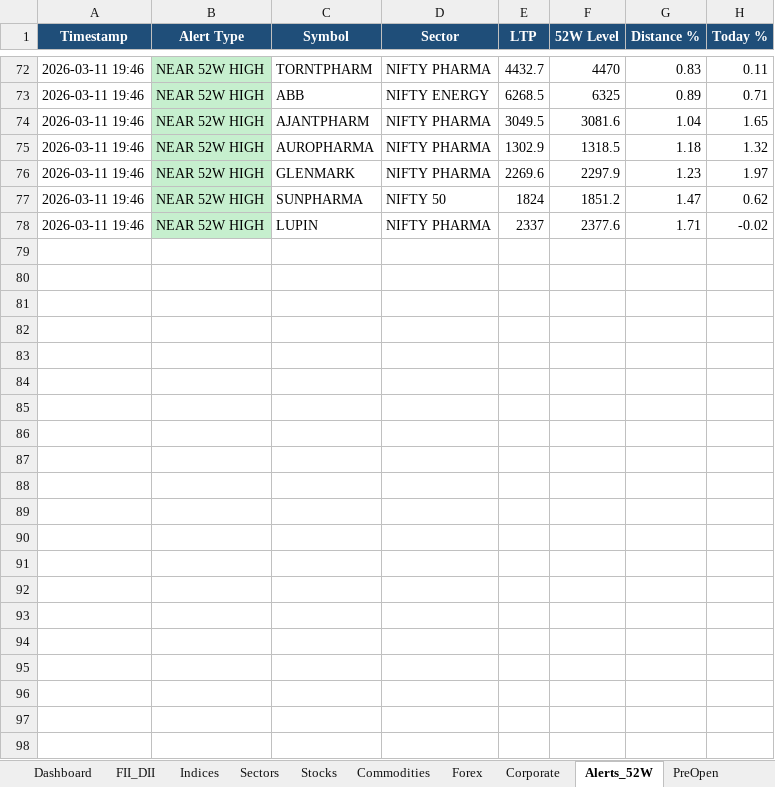
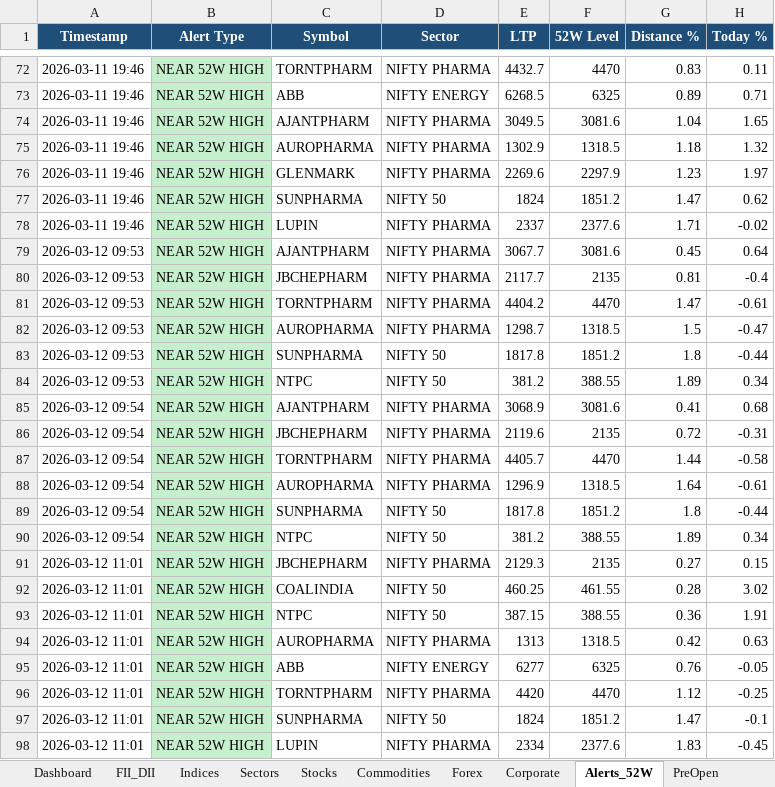
Before and after one commit to SudhirRaut-QA/indian-market-tracker, an Excel workbook: data/excel/market_tracker.xlsx, sheet Alerts_52W, drawn as a sheet; only a part is shown, gaps mark what is left out; values as stored, in another font and other column widths than the file's, no borders; the diff names each change by its address in the sheet, - before the commit and + after, or states it on an @@ line.

```diff
--- a/data/excel/market_tracker.xlsx (sheet Alerts_52W)
+++ b/data/excel/market_tracker.xlsx (sheet Alerts_52W)
+row 79: 2026-03-12 09:53 | NEAR 52W HIGH | AJANTPHARM | NIFTY PHARMA | 3067.7 | 3081.6 | 0.45 | 0.64
+row 80: 2026-03-12 09:53 | NEAR 52W HIGH | JBCHEPHARM | NIFTY PHARMA | 2117.7 | 2135 | 0.81 | -0.4
+row 81: 2026-03-12 09:53 | NEAR 52W HIGH | TORNTPHARM | NIFTY PHARMA | 4404.2 | 4470 | 1.47 | -0.61
+row 82: 2026-03-12 09:53 | NEAR 52W HIGH | AUROPHARMA | NIFTY PHARMA | 1298.7 | 1318.5 | 1.5 | -0.47
+row 83: 2026-03-12 09:53 | NEAR 52W HIGH | SUNPHARMA | NIFTY 50 | 1817.8 | 1851.2 | 1.8 | -0.44
+row 84: 2026-03-12 09:53 | NEAR 52W HIGH | NTPC | NIFTY 50 | 381.2 | 388.55 | 1.89 | 0.34
+row 85: 2026-03-12 09:54 | NEAR 52W HIGH | AJANTPHARM | NIFTY PHARMA | 3068.9 | 3081.6 | 0.41 | 0.68
+row 86: 2026-03-12 09:54 | NEAR 52W HIGH | JBCHEPHARM | NIFTY PHARMA | 2119.6 | 2135 | 0.72 | -0.31
+row 87: 2026-03-12 09:54 | NEAR 52W HIGH | TORNTPHARM | NIFTY PHARMA | 4405.7 | 4470 | 1.44 | -0.58
+row 88: 2026-03-12 09:54 | NEAR 52W HIGH | AUROPHARMA | NIFTY PHARMA | 1296.9 | 1318.5 | 1.64 | -0.61
+row 89: 2026-03-12 09:54 | NEAR 52W HIGH | SUNPHARMA | NIFTY 50 | 1817.8 | 1851.2 | 1.8 | -0.44
+row 90: 2026-03-12 09:54 | NEAR 52W HIGH | NTPC | NIFTY 50 | 381.2 | 388.55 | 1.89 | 0.34
+row 91: 2026-03-12 11:01 | NEAR 52W HIGH | JBCHEPHARM | NIFTY PHARMA | 2129.3 | 2135 | 0.27 | 0.15
+row 92: 2026-03-12 11:01 | NEAR 52W HIGH | COALINDIA | NIFTY 50 | 460.25 | 461.55 | 0.28 | 3.02
+row 93: 2026-03-12 11:01 | NEAR 52W HIGH | NTPC | NIFTY 50 | 387.15 | 388.55 | 0.36 | 1.91
+row 94: 2026-03-12 11:01 | NEAR 52W HIGH | AUROPHARMA | NIFTY PHARMA | 1313 | 1318.5 | 0.42 | 0.63
+row 95: 2026-03-12 11:01 | NEAR 52W HIGH | ABB | NIFTY ENERGY | 6277 | 6325 | 0.76 | -0.05
+row 96: 2026-03-12 11:01 | NEAR 52W HIGH | TORNTPHARM | NIFTY PHARMA | 4420 | 4470 | 1.12 | -0.25
+row 97: 2026-03-12 11:01 | NEAR 52W HIGH | SUNPHARMA | NIFTY 50 | 1824 | 1851.2 | 1.47 | -0.1
+row 98: 2026-03-12 11:01 | NEAR 52W HIGH | LUPIN | NIFTY PHARMA | 2334 | 2377.6 | 1.83 | -0.45
```
Also changed, not shown: sheet Stocks, sheet Indices, sheet Sectors, sheet Dashboard, sheet Commodities, sheet PreOpen, 1 other file.
